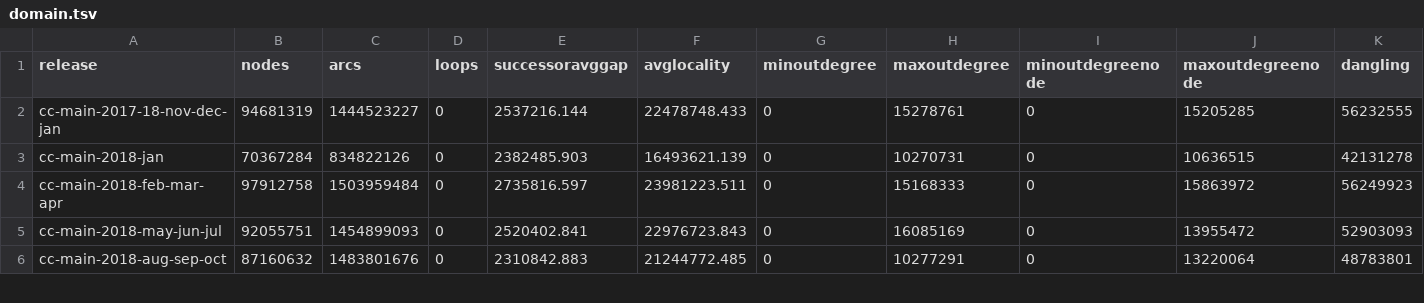
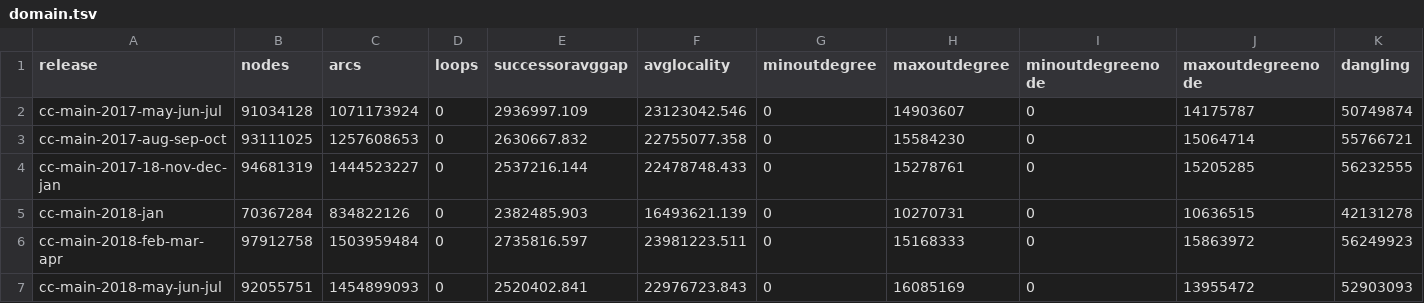
Before and after one commit to commoncrawl/cc-webgraph-statistics, a TSV file: docs/domain.tsv, drawn as a sheet; only a part is shown; the shorter side is filled out with more unchanged rows; rows hold the shown columns only; the diff names each change by its address in the sheet, - before the commit and + after, or states it on an @@ line.

```diff
--- a/docs/domain.tsv
+++ b/docs/domain.tsv
+row 2: cc-main-2017-may-jun-jul | 91034128 | 1071173924 | 0 | 2936997.109 | 23123042.546 | 0 | 14903607 | 0 | 14175787 | 50749874
+row 3: cc-main-2017-aug-sep-oct | 93111025 | 1257608653 | 0 | 2630667.832 | 22755077.358 | 0 | 15584230 | 0 | 15064714 | 55766721
```
Also changed, not shown: docs/host.tsv.
